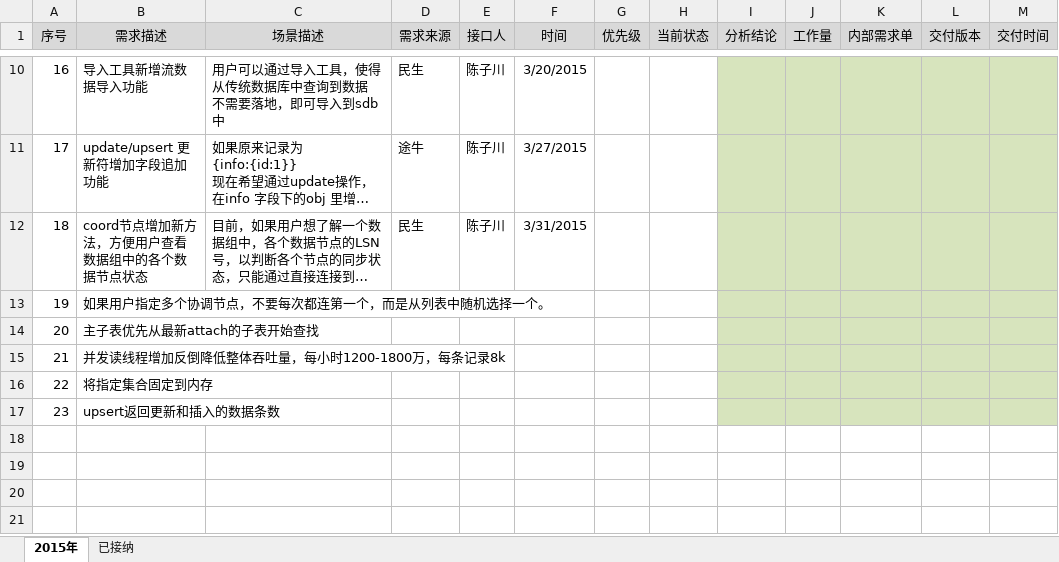
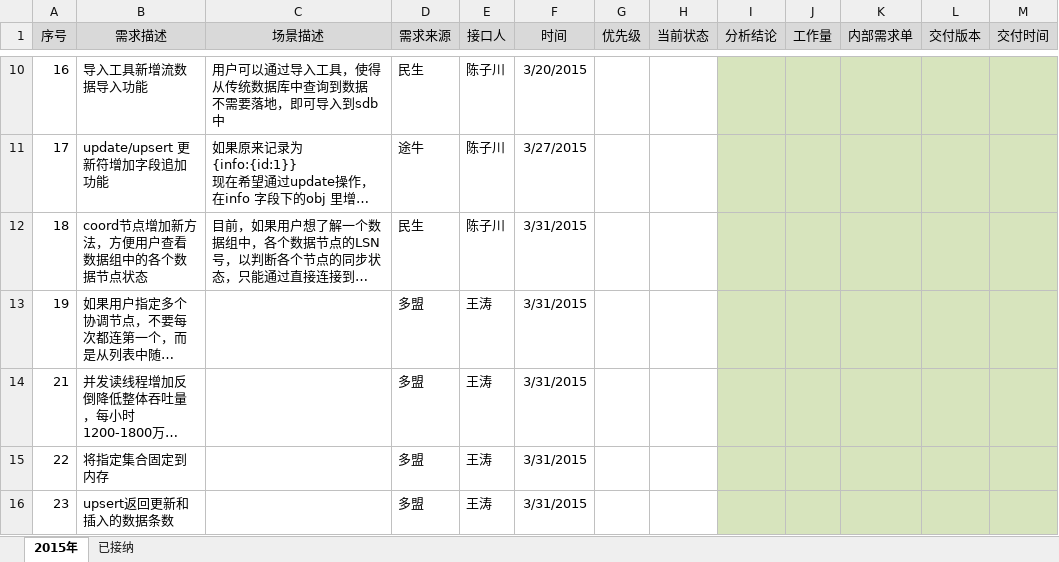
Before and after one commit to Vivian-hihi/SequoiaDB, an Excel workbook: internal_doc/12.需求跟踪/SequoiaDB外部需求跟踪表.xlsx, sheet 2015年, drawn as a sheet; only a part is shown, gaps mark what is left out; long unchanged cells end in …; values as stored, in another font and other column widths than the file's, no borders; removed rows and columns are numbered as before the commit, all else as after; the diff names each change by its address in the sheet, - before the commit and + after, or states it on an @@ line.

```diff
--- a/internal_doc/12.需求跟踪/SequoiaDB外部需求跟踪表.xlsx (sheet 2015年)
+++ b/internal_doc/12.需求跟踪/SequoiaDB外部需求跟踪表.xlsx (sheet 2015年)
-D13 (需求来源): (empty)
+D13 (需求来源): 多盟
-E13 (接口人): (empty)
+E13 (接口人): 王涛
-F13 (时间): (empty)
+F13 (时间): 3/31/2015
-row 14: 20 | 主子表优先从最新attach的子表开始查找
-D14:D16 (需求来源): (empty)
+D14:D16 (需求来源): 多盟
-E14:E16 (接口人): (empty)
+E14:E16 (接口人): 王涛
-F14:F16 (时间): (empty)
+F14:F16 (时间): 3/31/2015
```
Also changed, not shown: sheet 已接纳.
